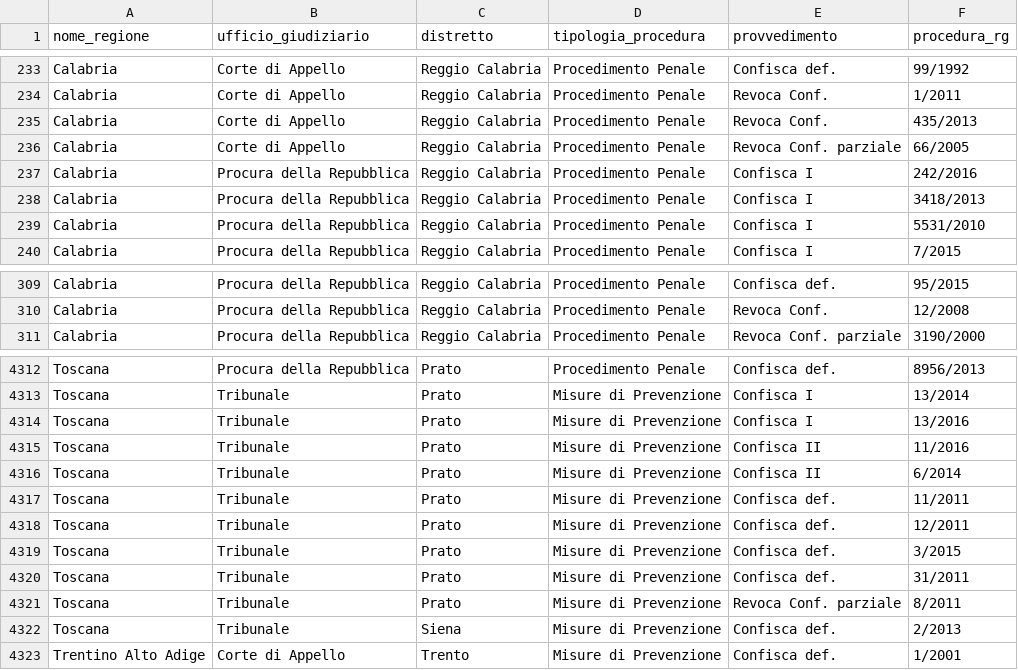
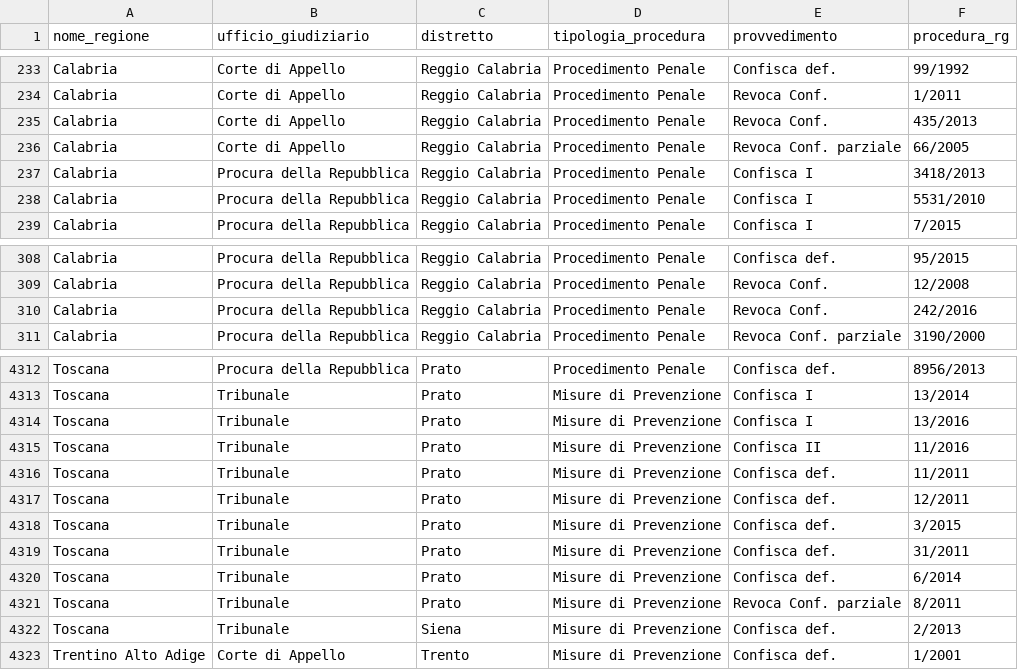
Before and after one commit to aborruso/firstaction, a CSV file: openregio_procedureGestione.csv, drawn as a sheet; only a part is shown, gaps mark what is left out.

```diff
--- a/openregio_procedureGestione.csv
+++ b/openregio_procedureGestione.csv
@@ -236,3 +236,2 @@ Calabria,Corte di Appello,Reggio Calabria,Procedimento Penale,Revoca Conf.,435/2
 Calabria,Corte di Appello,Reggio Calabria,Procedimento Penale,Revoca Conf. parziale,66/2005
-Calabria,Procura della Repubblica,Reggio Calabria,Procedimento Penale,Confisca I,242/2016
 Calabria,Procura della Repubblica,Reggio Calabria,Procedimento Penale,Confisca I,3418/2013
@@ -310,2 +309,3 @@ Calabria,Procura della Repubblica,Reggio Calabria,Procedimento Penale,Confisca d
 Calabria,Procura della Repubblica,Reggio Calabria,Procedimento Penale,Revoca Conf.,12/2008
+Calabria,Procura della Repubblica,Reggio Calabria,Procedimento Penale,Revoca Conf.,242/2016
 Calabria,Procura della Repubblica,Reggio Calabria,Procedimento Penale,Revoca Conf. parziale,3190/2000
@@ -4315,3 +4315,2 @@ Toscana,Tribunale,Prato,Misure di Prevenzione,Confisca I,13/2016
 Toscana,Tribunale,Prato,Misure di Prevenzione,Confisca II,11/2016
-Toscana,Tribunale,Prato,Misure di Prevenzione,Confisca II,6/2014
 Toscana,Tribunale,Prato,Misure di Prevenzione,Confisca def.,11/2011
@@ -4320,2 +4319,3 @@ Toscana,Tribunale,Prato,Misure di Prevenzione,Confisca def.,3/2015
 Toscana,Tribunale,Prato,Misure di Prevenzione,Confisca def.,31/2011
+Toscana,Tribunale,Prato,Misure di Prevenzione,Confisca def.,6/2014
 Toscana,Tribunale,Prato,Misure di Prevenzione,Revoca Conf. parziale,8/2011
```
Also changed, not shown: 2 other files.
